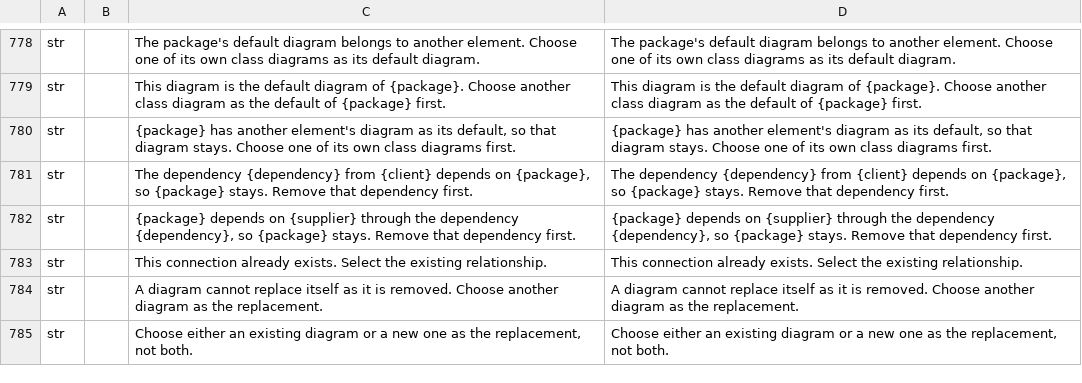
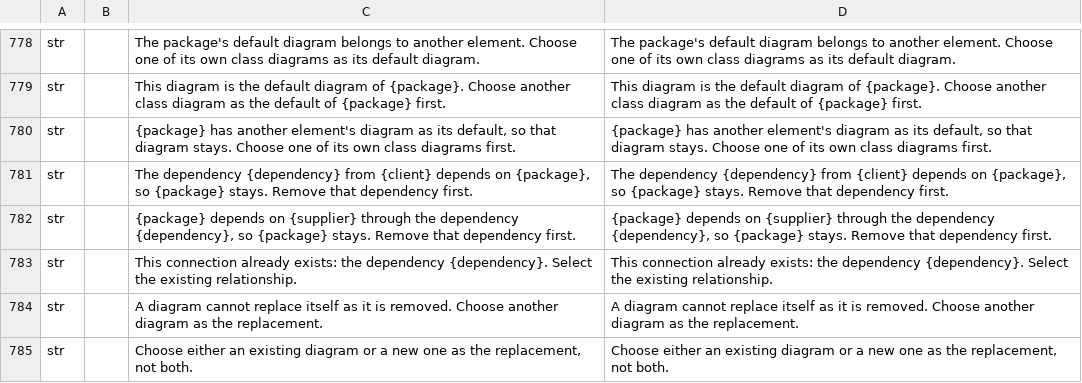
Before and after one commit to software-vision-ai/archforge, a TSV file: crates/ui-egui/src/i18n/en.tsv, drawn as a sheet; only a part is shown, gaps mark what is left out.

```diff
--- a/crates/ui-egui/src/i18n/en.tsv
+++ b/crates/ui-egui/src/i18n/en.tsv
@@ -782,3 +782,3 @@ str		The dependency {dependency} from {client} depends on {package}, so {package
 str		{package} depends on {supplier} through the dependency {dependency}, so {package} stays. Remove that dependency first.	{package} depends on {supplier} through the dependency {dependency}, so {package} stays. Remove that dependency first.
-str		This connection already exists. Select the existing relationship.	This connection already exists. Select the existing relationship.
+str		This connection already exists: the dependency {dependency}. Select the existing relationship.	This connection already exists: the dependency {dependency}. Select the existing relationship.
 str		A diagram cannot replace itself as it is removed. Choose another diagram as the replacement.	A diagram cannot replace itself as it is removed. Choose another diagram as the replacement.
```
Also changed, not shown: crates/ui-egui/src/i18n/de.tsv, crates/ui-egui/src/i18n/es.tsv, 17 other files.
